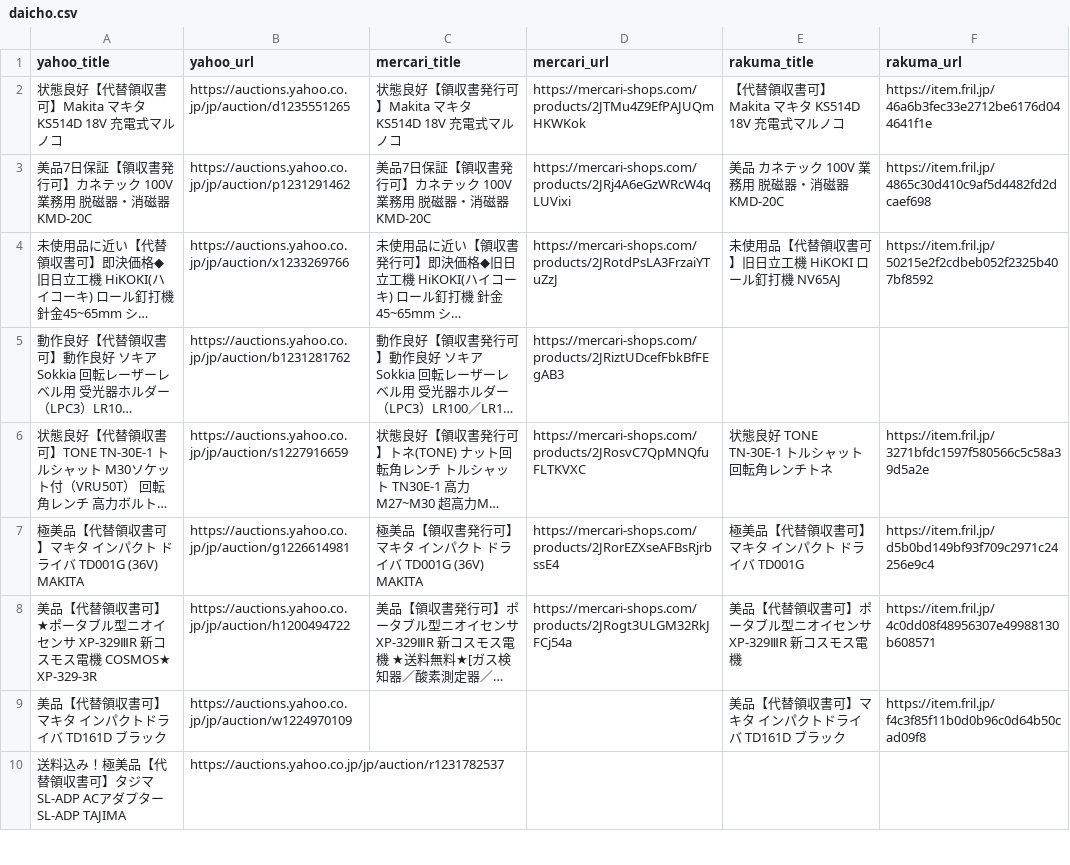
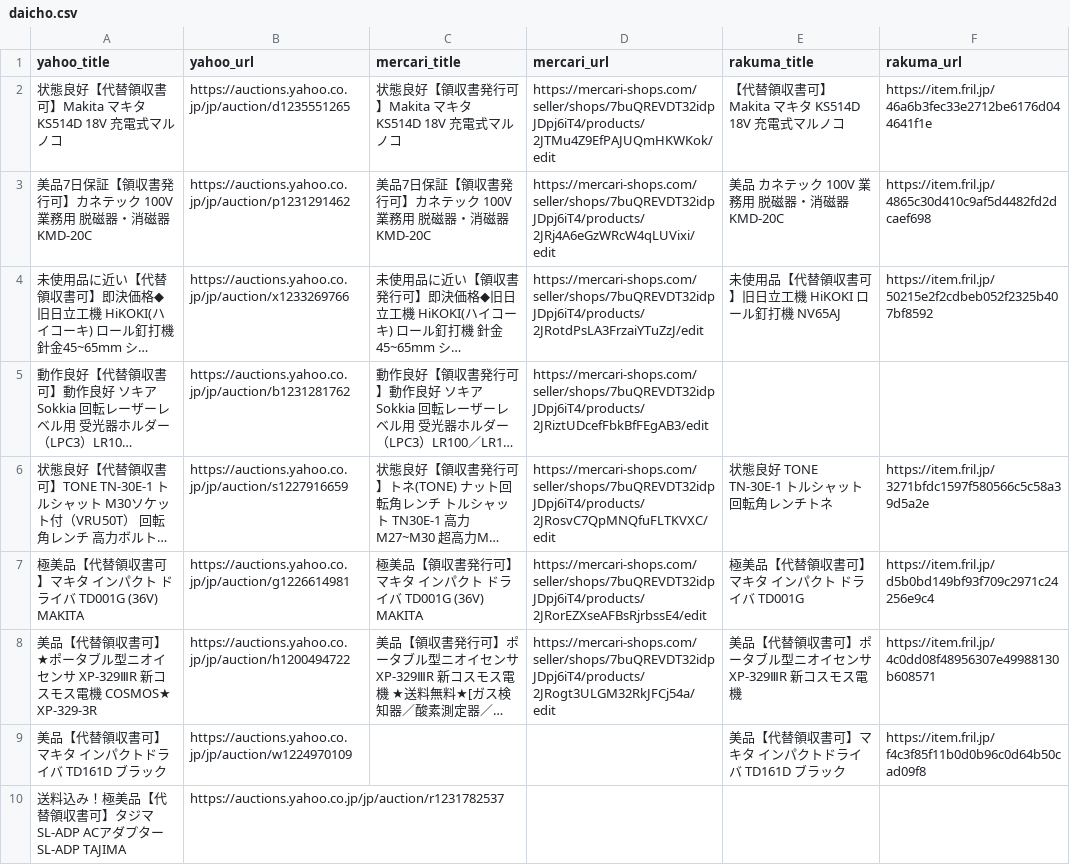
Before and after one commit to moribocchan-4321/mail-mihari, a CSV file: daicho.csv, drawn as a sheet; only a part is shown; long unchanged cells end in …; the diff covers the shown part only; the diff names each change by its address in the sheet, - before the commit and + after, or states it on an @@ line.

Commit message:
メルカリURLを商品編集ページ(公開停止可能)に変更

```diff
--- a/daicho.csv
+++ b/daicho.csv
-D2 (mercari_url): https://mercari-shops.com/products/2JTMu4Z9EfPAJUQmHKWKok
+D2 (mercari_url): https://mercari-shops.com/seller/shops/7buQREVDT32idpJDpj6iT4/products/2JTMu4Z9EfPAJUQmHKWKok/edit
-D3 (mercari_url): https://mercari-shops.com/products/2JRj4A6eGzWRcW4qLUVixi
+D3 (mercari_url): https://mercari-shops.com/seller/shops/7buQREVDT32idpJDpj6iT4/products/2JRj4A6eGzWRcW4qLUVixi/edit
-D4 (mercari_url): https://mercari-shops.com/products/2JRotdPsLA3FrzaiYTuZzJ
+D4 (mercari_url): https://mercari-shops.com/seller/shops/7buQREVDT32idpJDpj6iT4/products/2JRotdPsLA3FrzaiYTuZzJ/edit
-D5 (mercari_url): https://mercari-shops.com/products/2JRiztUDcefFbkBfFEgAB3
+D5 (mercari_url): https://mercari-shops.com/seller/shops/7buQREVDT32idpJDpj6iT4/products/2JRiztUDcefFbkBfFEgAB3/edit
-D6 (mercari_url): https://mercari-shops.com/products/2JRosvC7QpMNQfuFLTKVXC
+D6 (mercari_url): https://mercari-shops.com/seller/shops/7buQREVDT32idpJDpj6iT4/products/2JRosvC7QpMNQfuFLTKVXC/edit
-D7 (mercari_url): https://mercari-shops.com/products/2JRorEZXseAFBsRjrbssE4
+D7 (mercari_url): https://mercari-shops.com/seller/shops/7buQREVDT32idpJDpj6iT4/products/2JRorEZXseAFBsRjrbssE4/edit
-D8 (mercari_url): https://mercari-shops.com/products/2JRogt3ULGM32RkJFCj54a
+D8 (mercari_url): https://mercari-shops.com/seller/shops/7buQREVDT32idpJDpj6iT4/products/2JRogt3ULGM32RkJFCj54a/edit
```
Also changed, not shown: 80 edited cells elsewhere in this file.
